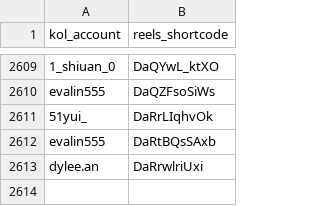
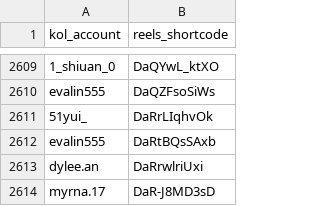
Before and after one commit to sabina-lu/reels-scraping, a CSV file: data/reels_static_info.csv, drawn as a sheet; only a part is shown, gaps mark what is left out.

```diff
--- a/data/reels_static_info.csv
+++ b/data/reels_static_info.csv
@@ -2613 +2613,2 @@ evalin555,DaRtBQsSAxb
 dylee.an,DaRrwlriUxi
+myrna.17,DaR-J8MD3sD
```
Also changed, not shown: data/profile_post_state.csv.
